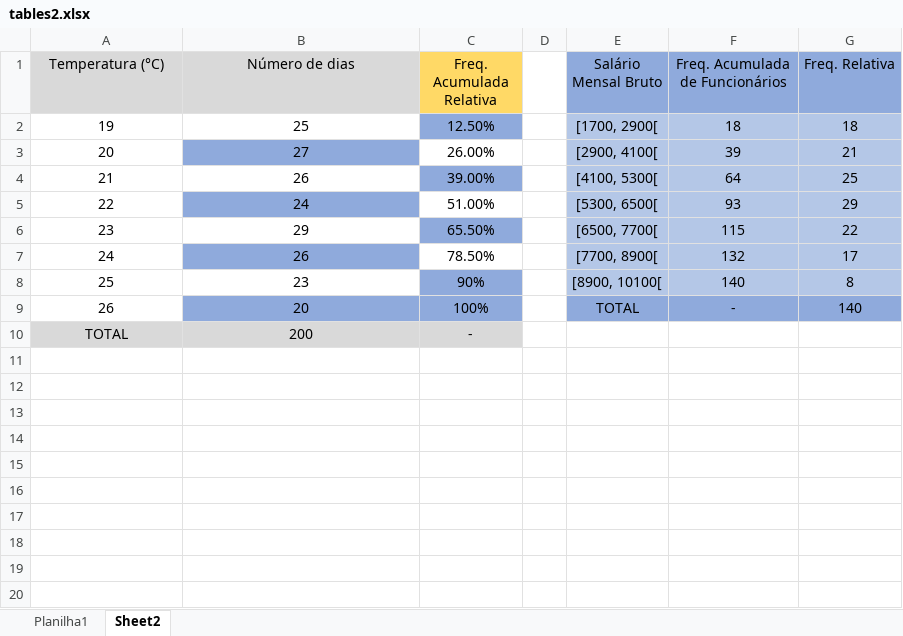
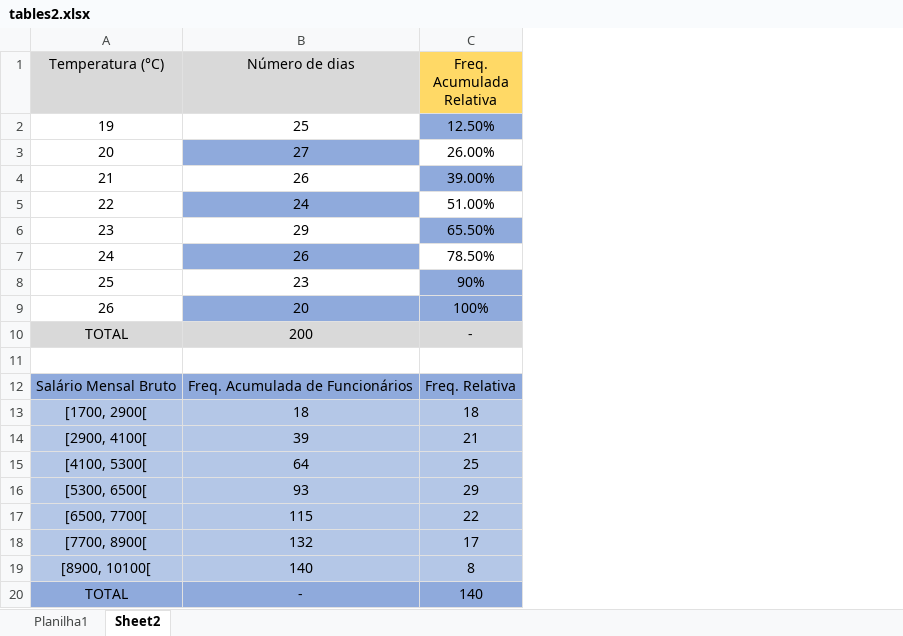
Before and after one commit to Gabriel-Rentschler/ProjetoDOW, an Excel workbook: DOW/tabelastest/tables2.xlsx, sheet Sheet2, drawn as a sheet; values as stored, in another font and other column widths than the file's, no borders; removed rows and columns are numbered as before the commit, all else as after; the diff names each change by its address in the sheet, - before the commit and + after, or states it on an @@ line.

Commit message:
Mudança do modo de leitura de tabelas
Ao invés de criar tabelas a partir da análise de todas as linhas em cada coluna, é analisado todas as colunas em cada linha.

```diff
--- a/DOW/tabelastest/tables2.xlsx (sheet Sheet2)
+++ b/DOW/tabelastest/tables2.xlsx (sheet Sheet2)
-column D, empty
-column E (Salário Mensal Bruto), rows 2-9: [1700, 2900[ | [2900, 4100[ | [4100, 5300[ | [5300, 6500[ | [6500, 7700[ | [7700, 8900[ | [8900, 10100[ | TOTAL
-column F (Freq. Acumulada de Funcionários), rows 2-9: 18 | 39 | 64 | 93 | 115 | 132 | 140 | -
-column G (Freq. Relativa), rows 2-9: 18 | 21 | 25 | 29 | 22 | 17 | 8 | 140
+row 11: (empty)
+row 12: Salário Mensal Bruto | Freq. Acumulada de Funcionários | Freq. Relativa
+row 13: [1700, 2900[ | 18 | 18
+row 14: [2900, 4100[ | 39 | 21
+row 15: [4100, 5300[ | 64 | 25
+row 16: [5300, 6500[ | 93 | 29
+row 17: [6500, 7700[ | 115 | 22
+row 18: [7700, 8900[ | 132 | 17
+row 19: [8900, 10100[ | 140 | 8
+row 20: TOTAL | - | 140
```
Also changed, not shown: 4 other files.
